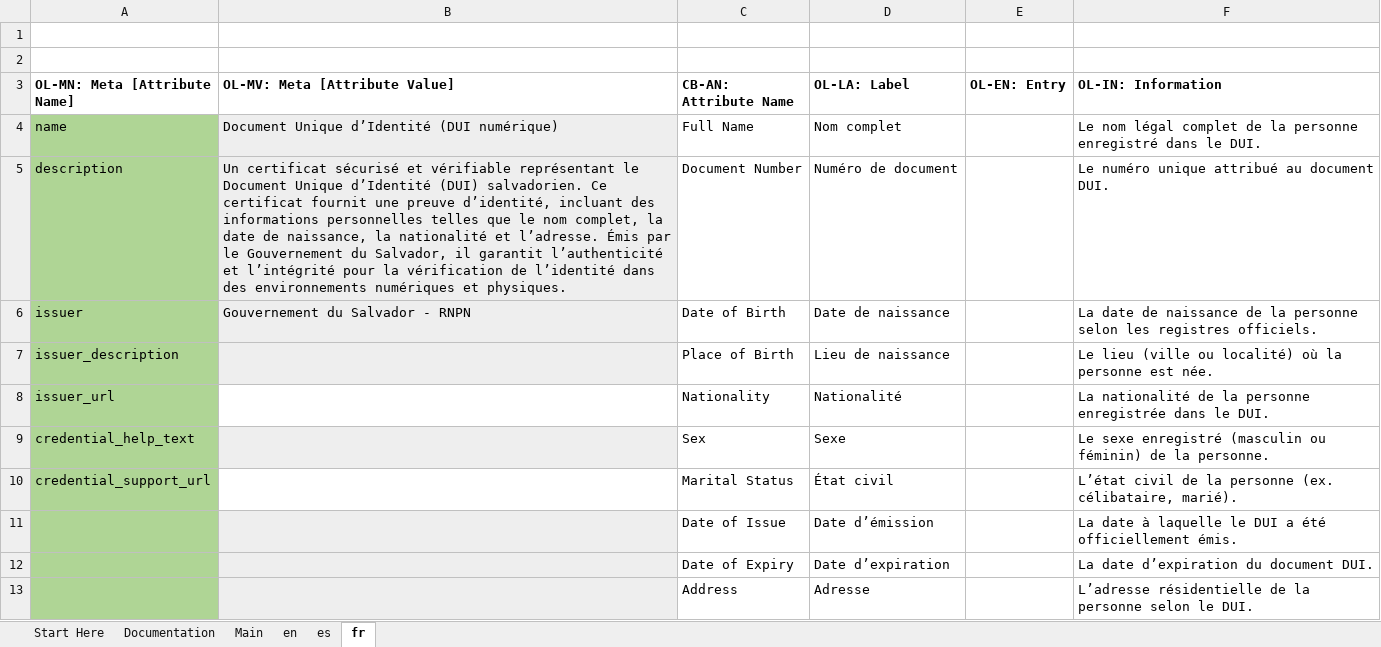
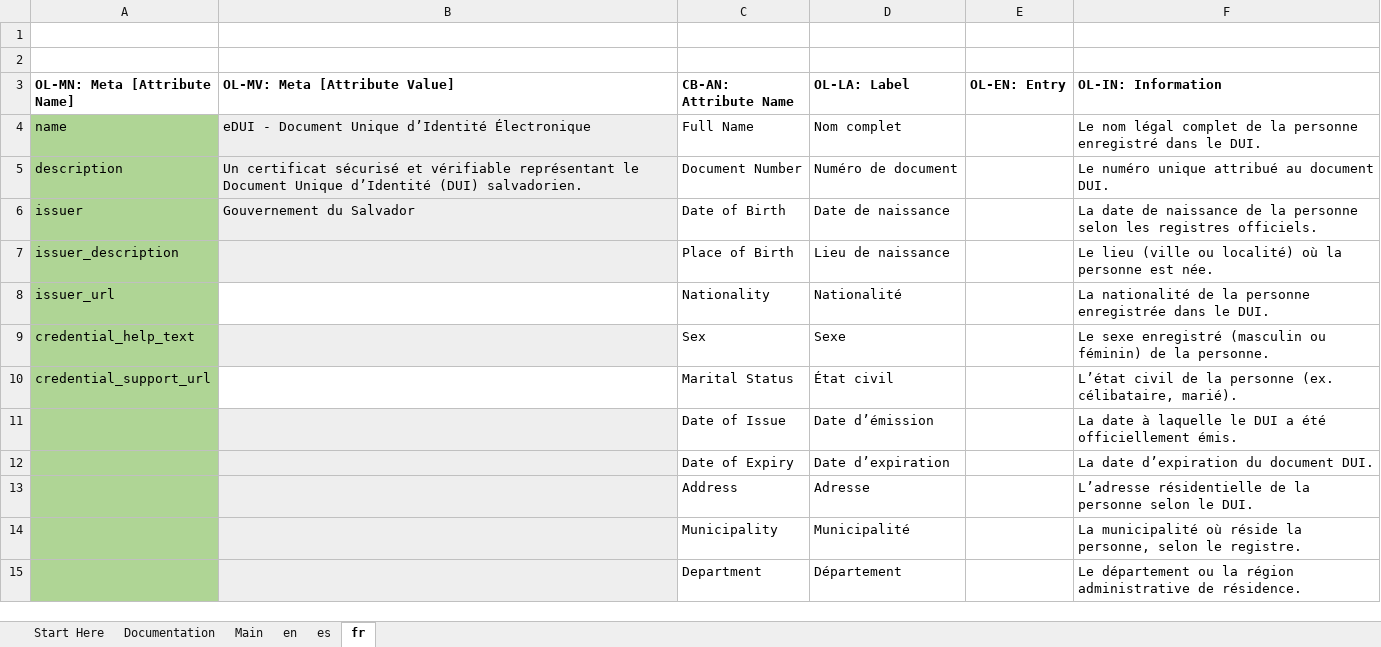
Before and after one commit to benmoumen/aries-oca-bundles, an Excel workbook: OCABundles/schema/elsalvador/digital-dui/OCA.xlsx, sheet fr, drawn as a sheet; only a part is shown; the shorter side is filled out with more unchanged rows; values as stored, in another font and other column widths than the file's, no borders; conditional formats not drawn; the diff names each change by its address in the sheet, - before the commit and + after, or states it on an @@ line.

Commit message:
feat: Update branding attributes and descriptions for El Salvador digital DUI and company token schemas

```diff
--- a/OCABundles/schema/elsalvador/digital-dui/OCA.xlsx (sheet fr)
+++ b/OCABundles/schema/elsalvador/digital-dui/OCA.xlsx (sheet fr)
-B4 (OL-MV: Meta [Attribute Value]): Document Unique d’Identité (DUI numérique)
+B4 (OL-MV: Meta [Attribute Value]): eDUI - Document Unique d’Identité Électronique
-B5 (OL-MV: Meta [Attribute Value]): …(DUI) salvadorien. Ce certificat fournit une preuve d’identité, incluant des informations personnelles telles que le nom complet, la date de naissance, la nationalité et l’adresse. Émis par le Gouvernement du Salvador, il garantit l’authenticité et l’intégrité pour la vérification de l’identité dans des environnements numériques et physiques.
+B5 (OL-MV: Meta [Attribute Value]): …(DUI) salvadorien.
-B6 (OL-MV: Meta [Attribute Value]): Gouvernement du Salvador - RNPN
+B6 (OL-MV: Meta [Attribute Value]): Gouvernement du Salvador
```
Also changed, not shown: sheet es, sheet en, 9 other files.
